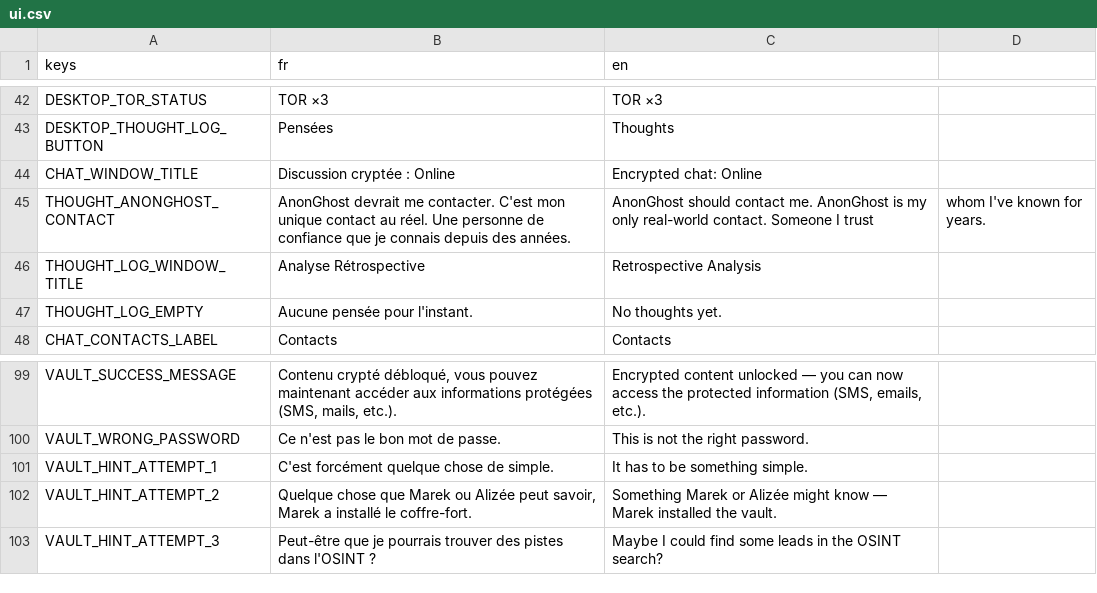
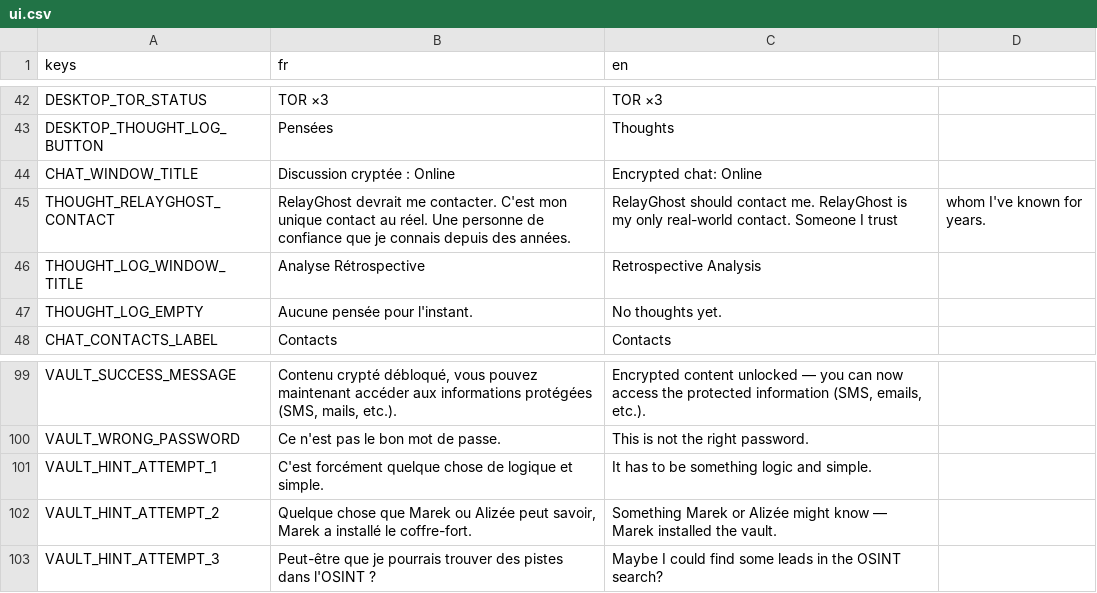
Before and after one commit to creerjeuvideoseul/whitehat_godot, a CSV file: translations/ui.csv, drawn as a sheet; only a part is shown, gaps mark what is left out.

```diff
--- a/translations/ui.csv
+++ b/translations/ui.csv
@@ -44,3 +44,3 @@ DESKTOP_THOUGHT_LOG_BUTTON,Pensées,Thoughts
 CHAT_WINDOW_TITLE,Discussion cryptée : Online,Encrypted chat: Online
-THOUGHT_ANONGHOST_CONTACT,AnonGhost devrait me contacter. C'est mon unique contact au réel. Une personne de confiance que je connais depuis des années.,AnonGhost should contact me. AnonGhost is my only real-world contact. Someone I trust, whom I've known for years.
+THOUGHT_RELAYGHOST_CONTACT,RelayGhost devrait me contacter. C'est mon unique contact au réel. Une personne de confiance que je connais depuis des années.,RelayGhost should contact me. RelayGhost is my only real-world contact. Someone I trust, whom I've known for years.
 THOUGHT_LOG_WINDOW_TITLE,Analyse Rétrospective,Retrospective Analysis
@@ -102,3 +102,3 @@ VAULT_SUCCESS_MESSAGE,"Contenu crypté débloqué, vous pouvez maintenant accéd
 VAULT_WRONG_PASSWORD,Ce n'est pas le bon mot de passe.,This is not the right password.
-VAULT_HINT_ATTEMPT_1,C'est forcément quelque chose de simple.,It has to be something simple.
+VAULT_HINT_ATTEMPT_1,C'est forcément quelque chose de logique et simple.,It has to be something logic and simple.
 VAULT_HINT_ATTEMPT_2,"Quelque chose que Marek ou Alizée peut savoir, Marek a installé le coffre-fort.","Something Marek or Alizée might know — Marek installed the vault."
```
Also changed, not shown: translations/indices.csv, 16 other files.
